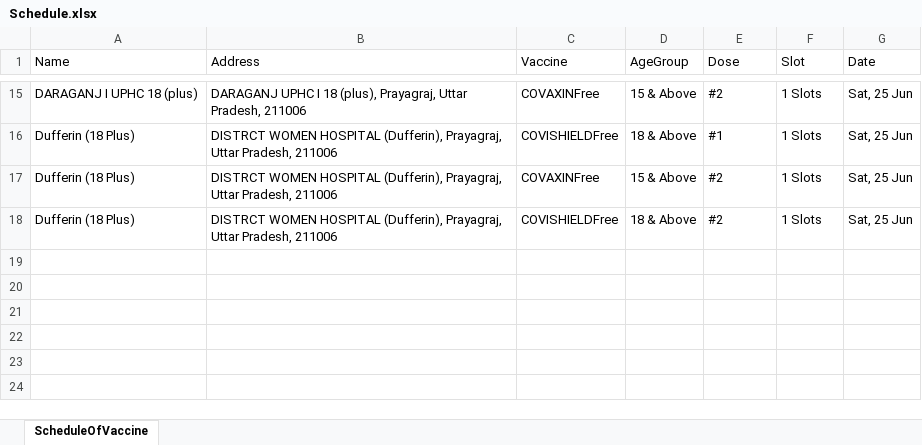
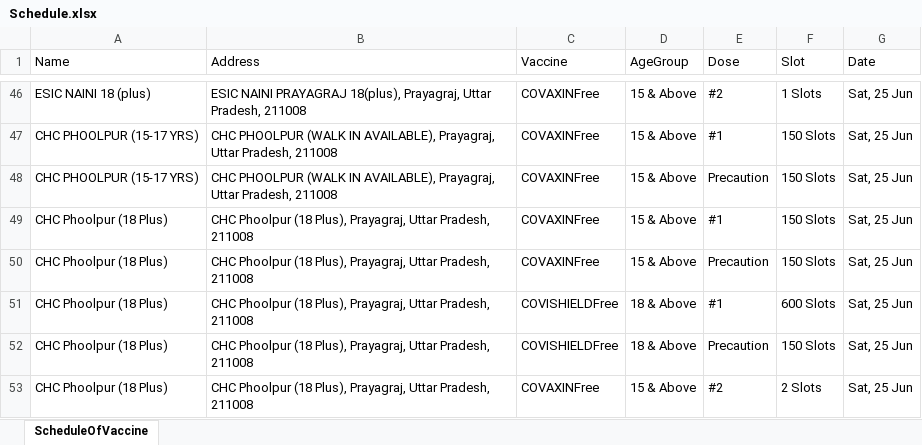
Before and after one commit to singaman/CoWin-Automation, an Excel workbook: Schedule.xlsx, sheet ScheduleOfVaccine, drawn as a sheet; only a part is shown, gaps mark what is left out; values as stored, in another font and other column widths than the file's, no borders; removed rows and columns are numbered as before the commit, all else as after; the diff covers the shown part only; the diff names each change by its address in the sheet, - before the commit and + after, or states it on an @@ line.

```diff
--- a/Schedule.xlsx (sheet ScheduleOfVaccine)
+++ b/Schedule.xlsx (sheet ScheduleOfVaccine)
-A46 (Name): DARAGANJ I UPHC 18 (plus)
+A46 (Name): ESIC NAINI 18 (plus)
-B46 (Address): DARAGANJ UPHC I 18 (plus), Prayagraj, Uttar Pradesh, 211006
+B46 (Address): ESIC NAINI PRAYAGRAJ 18(plus), Prayagraj, Uttar Pradesh, 211008
+row 47: CHC PHOOLPUR (15-17 YRS) | CHC PHOOLPUR (WALK IN AVAILABLE), Prayagraj, Uttar Pradesh, 211008 | COVAXINFree | 15 & Above | #1 | 150 Slots | Sat, 25 Jun
+row 48: CHC PHOOLPUR (15-17 YRS) | CHC PHOOLPUR (WALK IN AVAILABLE), Prayagraj, Uttar Pradesh, 211008 | COVAXINFree | 15 & Above | Precaution | 150 Slots | Sat, 25 Jun
+row 49: CHC Phoolpur (18 Plus) | CHC Phoolpur (18 Plus), Prayagraj, Uttar Pradesh, 211008 | COVAXINFree | 15 & Above | #1 | 150 Slots | Sat, 25 Jun
+row 50: CHC Phoolpur (18 Plus) | CHC Phoolpur (18 Plus), Prayagraj, Uttar Pradesh, 211008 | COVAXINFree | 15 & Above | Precaution | 150 Slots | Sat, 25 Jun
-A51 (Name): Dufferin (18 Plus)
+A51 (Name): CHC Phoolpur (18 Plus)
-B51 (Address): DISTRCT WOMEN HOSPITAL (Dufferin), Prayagraj, Uttar Pradesh, 211006
+B51 (Address): CHC Phoolpur (18 Plus), Prayagraj, Uttar Pradesh, 211008
-F51 (Slot): 1 Slots
+F51 (Slot): 600 Slots
+row 52: CHC Phoolpur (18 Plus) | CHC Phoolpur (18 Plus), Prayagraj, Uttar Pradesh, 211008 | COVISHIELDFree | 18 & Above | Precaution | 150 Slots | Sat, 25 Jun
-A53 (Name): Dufferin (18 Plus)
+A53 (Name): CHC Phoolpur (18 Plus)
-B53 (Address): DISTRCT WOMEN HOSPITAL (Dufferin), Prayagraj, Uttar Pradesh, 211006
+B53 (Address): CHC Phoolpur (18 Plus), Prayagraj, Uttar Pradesh, 211008
-F53 (Slot): 1 Slots
+F53 (Slot): 2 Slots
-row 18: Dufferin (18 Plus) | DISTRCT WOMEN HOSPITAL (Dufferin), Prayagraj, Uttar Pradesh, 211006 | COVISHIELDFree | 18 & Above | #2 | 1 Slots | Sat, 25 Jun
```
Also changed, not shown: 31 added rows and 39 edited cells elsewhere in this sheet, 3 other files.
